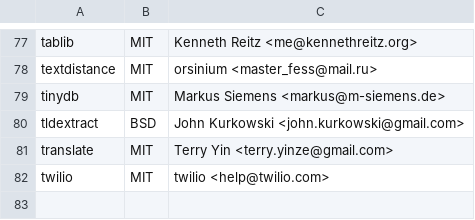
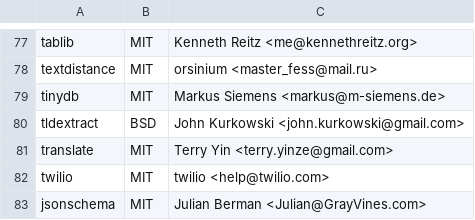
Before and after one commit to keithrozario/Klayers, a CSV file: pipeline/config/Klayers-prodp38/packages.csv, drawn as a sheet; only a part is shown, gaps mark what is left out; the diff names each change by its address in the sheet, - before the commit and + after, or states it on an @@ line.

Commit message:
Added jsonschema for python
Added the jsonschema package for validations using the json schema standard in lambda functions.
Documentation link: [jsonschema](https://pypi.org/project/jsonschema/)

```diff
--- a/pipeline/config/Klayers-prodp38/packages.csv
+++ b/pipeline/config/Klayers-prodp38/packages.csv
+row 83: jsonschema | MIT | Julian Berman <Julian@GrayVines.com>
```
